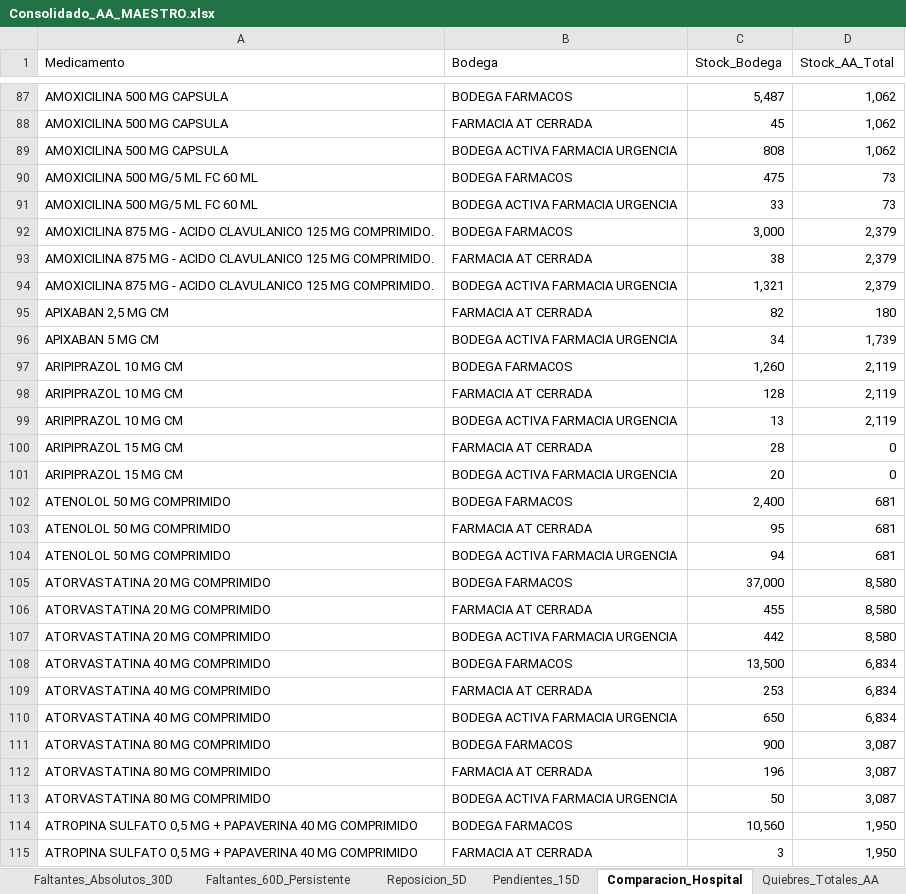
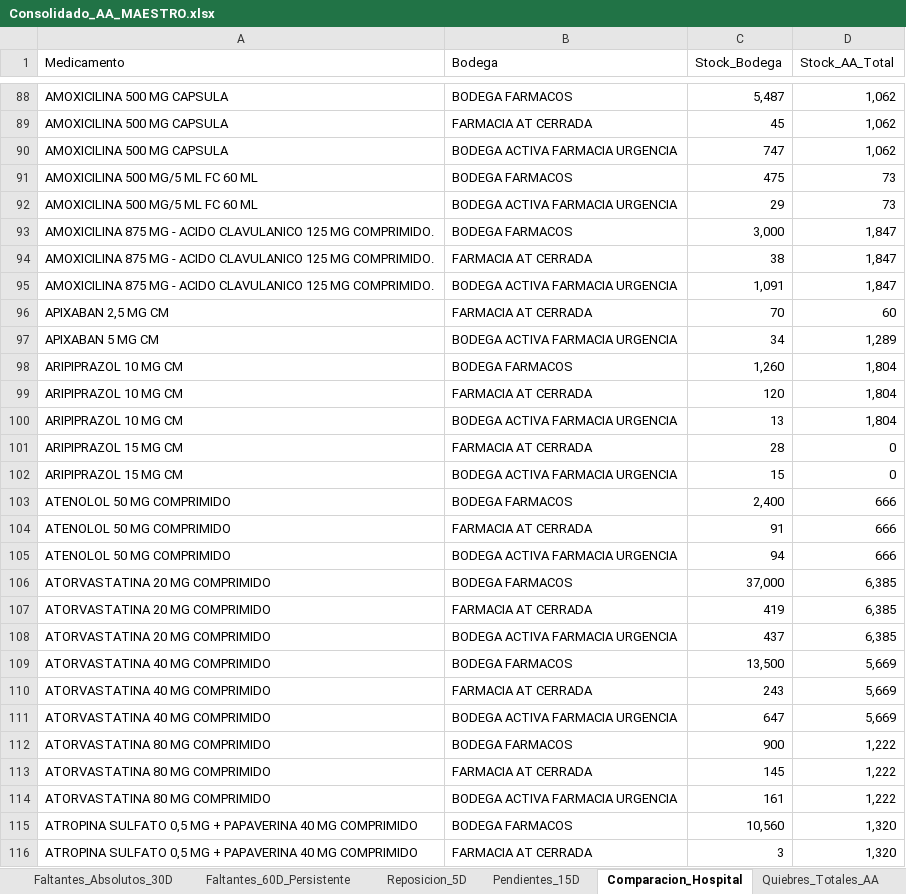
Before and after one commit to danielalfonsocc-rgb/maestro-aa-farmacia, an Excel workbook: Consolidado_AA_MAESTRO.xlsx, sheet Comparacion_Hospital, drawn as a sheet; only a part is shown, gaps mark what is left out; values as stored, in another font and other column widths than the file's, no cell formats; addresses are those after the commit; the diff covers the shown part only; the diff names each change by its address in the sheet, - before the commit and + after, or states it on an @@ line.

```diff
--- a/Consolidado_AA_MAESTRO.xlsx (sheet Comparacion_Hospital)
+++ b/Consolidado_AA_MAESTRO.xlsx (sheet Comparacion_Hospital)
-C90 (Stock_Bodega): 808
+C90 (Stock_Bodega): 747
-C92 (Stock_Bodega): 33
+C92 (Stock_Bodega): 29
-D93:D95 (Stock_AA_Total): 2,379
+D93:D95 (Stock_AA_Total): 1,847
-C95 (Stock_Bodega): 1,321
+C95 (Stock_Bodega): 1,091
-C96 (Stock_Bodega): 82
+C96 (Stock_Bodega): 70
-D96 (Stock_AA_Total): 180
+D96 (Stock_AA_Total): 60
-D97 (Stock_AA_Total): 1,739
+D97 (Stock_AA_Total): 1,289
-D98:D100 (Stock_AA_Total): 2,119
+D98:D100 (Stock_AA_Total): 1,804
-C99 (Stock_Bodega): 128
+C99 (Stock_Bodega): 120
-C102 (Stock_Bodega): 20
+C102 (Stock_Bodega): 15
-D103:D105 (Stock_AA_Total): 681
+D103:D105 (Stock_AA_Total): 666
-C104 (Stock_Bodega): 95
+C104 (Stock_Bodega): 91
-D106:D108 (Stock_AA_Total): 8,580
+D106:D108 (Stock_AA_Total): 6,385
-C107 (Stock_Bodega): 455
+C107 (Stock_Bodega): 419
-C108 (Stock_Bodega): 442
+C108 (Stock_Bodega): 437
-D109:D111 (Stock_AA_Total): 6,834
+D109:D111 (Stock_AA_Total): 5,669
-C110 (Stock_Bodega): 253
+C110 (Stock_Bodega): 243
-C111 (Stock_Bodega): 650
+C111 (Stock_Bodega): 647
-D112:D114 (Stock_AA_Total): 3,087
+D112:D114 (Stock_AA_Total): 1,222
-C113 (Stock_Bodega): 196
+C113 (Stock_Bodega): 145
-C114 (Stock_Bodega): 50
+C114 (Stock_Bodega): 161
-D115:D116 (Stock_AA_Total): 1,950
+D115:D116 (Stock_AA_Total): 1,320
```
Also changed, not shown: 8 added rows, 2 removed rows and 859 edited cells elsewhere in this sheet, sheet Pedido_Farm_Bodega, sheet Pedido_Repos_Bodega, sheet Tendencia_Semanal, sheet Consumo_Mensual, sheet SGLI_Estres, sheet Stock_AA, 13 more sheets, cell formats, Resumen_Pedidos_AA.xlsx, 1 other file.
